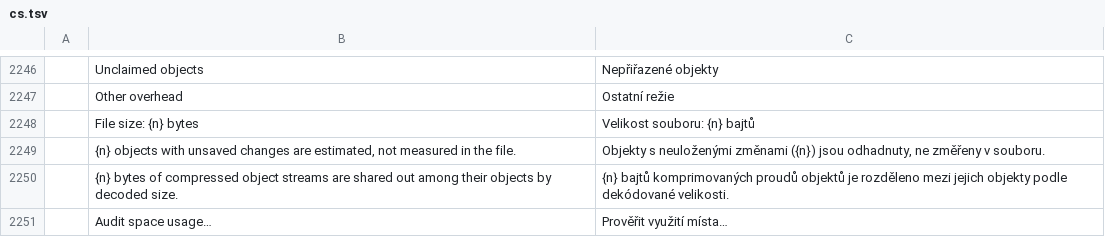
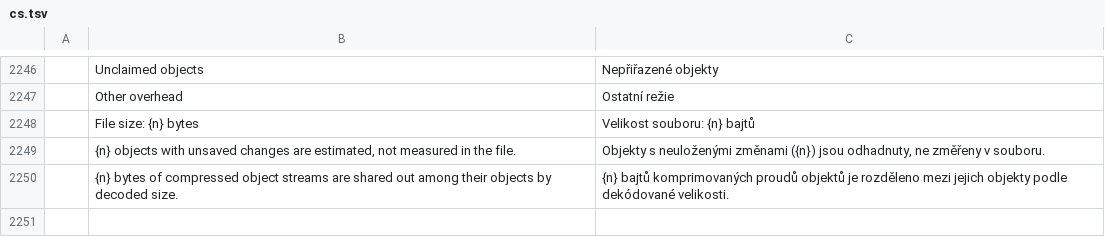
Before and after one commit to treeforjs/pdfcraft, a TSV file: crates/ui-egui/src/i18n/cs.tsv, drawn as a sheet; only a part is shown, gaps mark what is left out; the diff names each change by its address in the sheet, - before the commit and + after, or states it on an @@ line.

Commit message:
M14: drop a duplicate Czech Audit space usage entry from merging two branches

```diff
--- a/crates/ui-egui/src/i18n/cs.tsv
+++ b/crates/ui-egui/src/i18n/cs.tsv
-row 2251:  | Audit space usage… | Prověřit využití místa…
```
Also changed, not shown: 1 other file.
